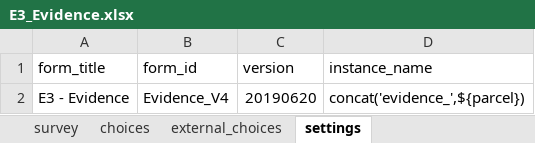
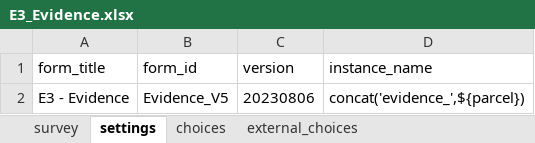
Before and after one commit to ilrg/odk_forms, an Excel workbook: E3_Evidence.xlsx, sheet settings, drawn as a sheet; values as stored, in another font and other column widths than the file's, no borders; the diff names each change by its address in the sheet, - before the commit and + after, or states it on an @@ line.

```diff
--- a/E3_Evidence.xlsx (sheet settings)
+++ b/E3_Evidence.xlsx (sheet settings)
@@ sheet tab order changed: survey | settings | choices | external_choices @@
-B2 (form_id): Evidence_V4
+B2 (form_id): Evidence_V5
-C2 (version): 20190620
+C2 (version): 20230806
```
Also changed, not shown: sheet external_choices, sheet choices, B_Village_Governance.xlsx, D3_Jurisdiction_boundaries.xlsx, 14 other files.
